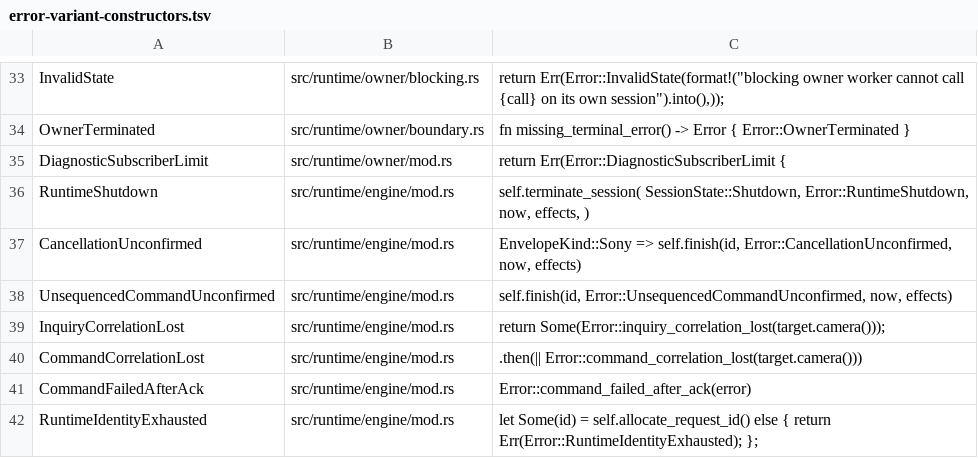
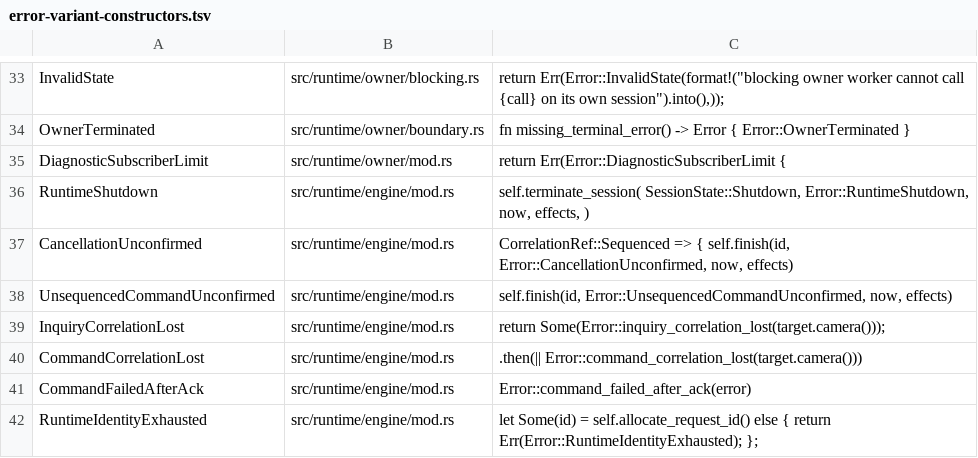
Before and after one commit to GrantSparks/grafton-visca, a TSV file: .github/scripts/error-variant-constructors.tsv, drawn as a sheet; only a part is shown, gaps mark what is left out.

Commit message:
docs: follow the sequenced cancellation constructor (#901)
Keep the exact unique production constructor inventory aligned with the mode-owned engine branch. The complete scanner and mutation fixtures continue to verify reachability.

```diff
--- a/.github/scripts/error-variant-constructors.tsv
+++ b/.github/scripts/error-variant-constructors.tsv
@@ -36,3 +36,3 @@ DiagnosticSubscriberLimit	src/runtime/owner/mod.rs	return Err(Error::DiagnosticS
 RuntimeShutdown	src/runtime/engine/mod.rs	self.terminate_session( SessionState::Shutdown, Error::RuntimeShutdown, now, effects, )
-CancellationUnconfirmed	src/runtime/engine/mod.rs	EnvelopeKind::Sony => self.finish(id, Error::CancellationUnconfirmed, now, effects)
+CancellationUnconfirmed	src/runtime/engine/mod.rs	CorrelationRef::Sequenced => { self.finish(id, Error::CancellationUnconfirmed, now, effects)
 UnsequencedCommandUnconfirmed	src/runtime/engine/mod.rs	self.finish(id, Error::UnsequencedCommandUnconfirmed, now, effects)
```
